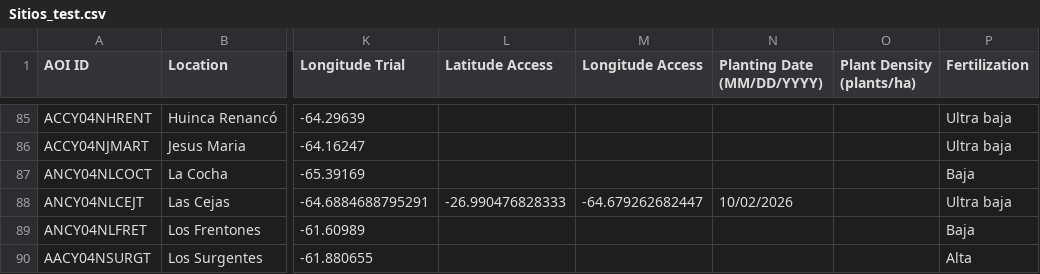
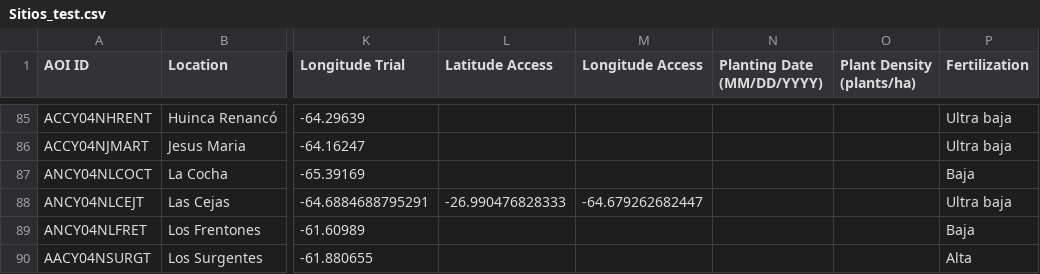
Before and after one commit to LAAR-TESTING-AR/field-trial-platform, a CSV file: Sitios_test.csv, drawn as a sheet; only a part is shown, gaps mark what is left out; the diff names each change by its address in the sheet, - before the commit and + after, or states it on an @@ line.

Commit message:
Actualizacion automatica de Sitios.csv desde SharePoint

```diff
--- a/Sitios_test.csv
+++ b/Sitios_test.csv
-N88 (Planting Date (MM/DD/YYYY)): 10/02/2026
+N88 (Planting Date (MM/DD/YYYY)): (empty)
```
